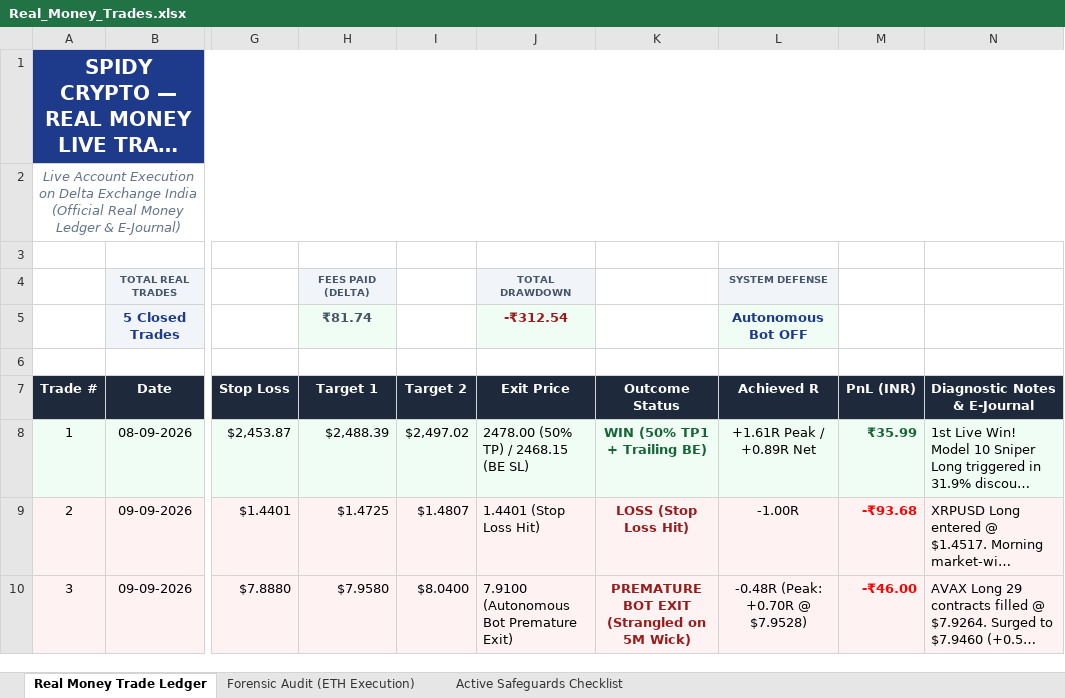
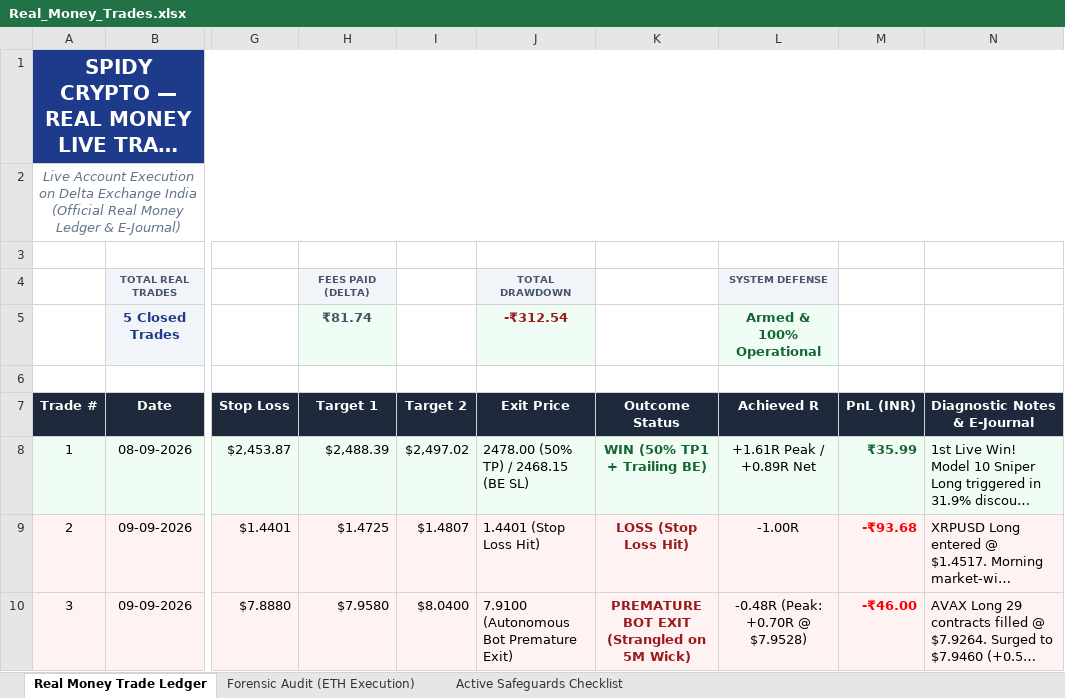
Before and after one commit to apurvg751-glitch/spidy-crypto, an Excel workbook: Real_Money_Trades.xlsx, sheet Real Money Trade Ledger, drawn as a sheet; only a part is shown, gaps mark what is left out; long unchanged cells end in …; values as stored, in another font and other column widths than the file's, no borders; the diff names each change by its address in the sheet, - before the commit and + after, or states it on an @@ line.

Commit message:
feat(execution): re-arm live autonomous execution on Delta Exchange with all institutional safeguards active

```diff
--- a/Real_Money_Trades.xlsx (sheet Real Money Trade Ledger)
+++ b/Real_Money_Trades.xlsx (sheet Real Money Trade Ledger)
-L5 (Achieved R): Autonomous Bot OFF
+L5 (Achieved R): Armed & 100% Operational
-L5 text colour: #1E3A8A
+L5 text colour: #166534
```
Also changed, not shown: 2 other files.
